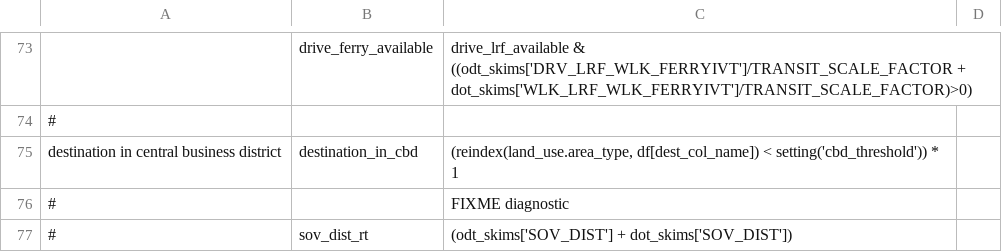
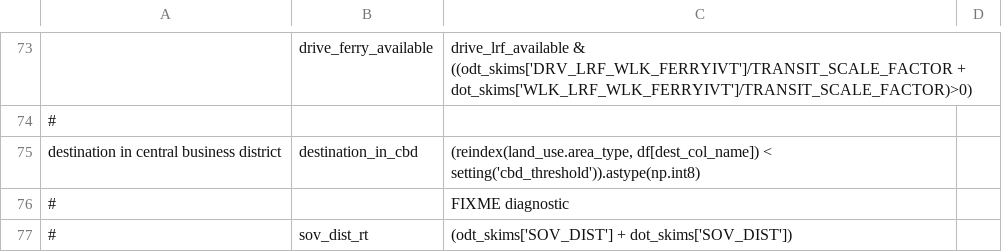
Before and after one commit to LBNL-UCB-STI/activitysim-configs-sfbay, a CSV file: configs/tour_mode_choice_annotate_choosers_preprocessor.csv, drawn as a sheet; only a part is shown, gaps mark what is left out; the diff covers the shown part only; the diff names each change by its address in the sheet, - before the commit and + after, or states it on an @@ line.

```diff
--- a/configs/tour_mode_choice_annotate_choosers_preprocessor.csv
+++ b/configs/tour_mode_choice_annotate_choosers_preprocessor.csv
-C75: …df[dest_col_name]) < setting('cbd_threshold')) * 1
+C75: …df[dest_col_name]) < setting('cbd_threshold')).astype(np.int8)
```
Also changed, not shown: 11 edited cells elsewhere in this file, configs/joint_tour_composition_annotate_households_preprocessor.csv, configs/joint_tour_frequency_annotate_households_preprocessor.csv, 15 other files.
